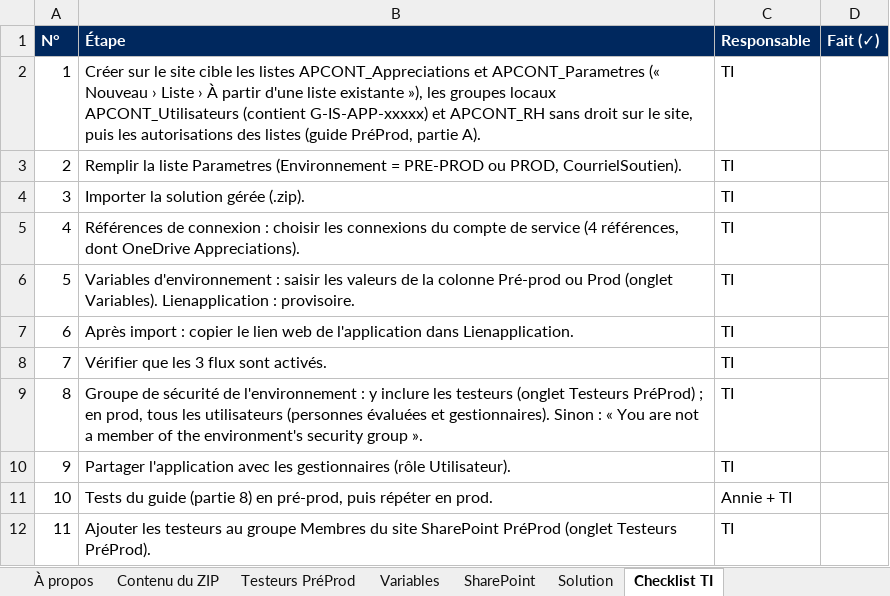
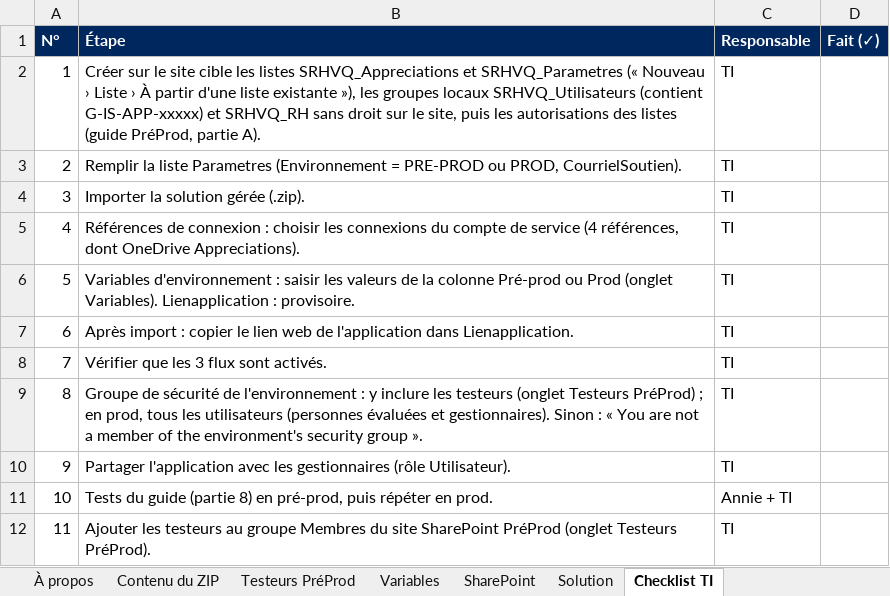
Before and after one commit to tazmustang/jsoncrack.com, an Excel workbook: powerapps/Variables-environnement-et-deploiement.xlsx, sheet Checklist TI, drawn as a sheet; values as stored, in another font and other column widths than the file's, no borders; table styles not drawn; the diff names each change by its address in the sheet, - before the commit and + after, or states it on an @@ line.

```diff
--- a/powerapps/Variables-environnement-et-deploiement.xlsx (sheet Checklist TI)
+++ b/powerapps/Variables-environnement-et-deploiement.xlsx (sheet Checklist TI)
-B2 (Étape): …les listes APCONT_Appreciations et APCONT_Parametres (« Nouveau › Liste › À partir d'une liste existante »), les groupes locaux APCONT_Utilisateurs (contient G-IS-APP-xxxxx) et APCONT_RH sans droit…
+B2 (Étape): …les listes SRHVQ_Appreciations et SRHVQ_Parametres (« Nouveau › Liste › À partir d'une liste existante »), les groupes locaux SRHVQ_Utilisateurs (contient G-IS-APP-xxxxx) et SRHVQ_RH sans droit…
```
Also changed, not shown: sheet Variables, sheet SharePoint, 29 other files.
